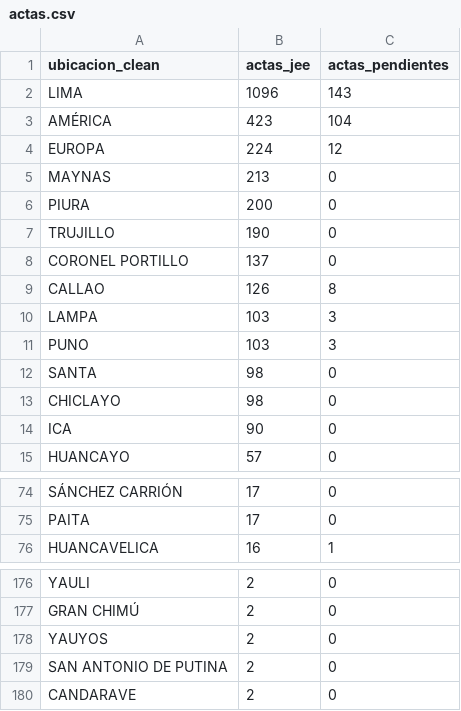
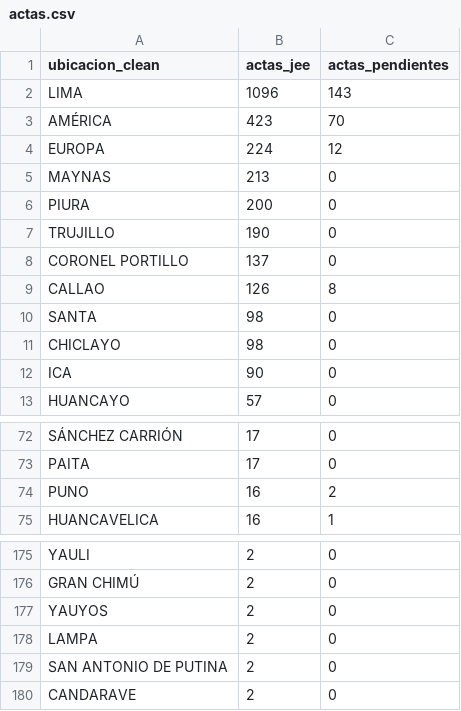
Before and after one commit to kronstadt-lambda/elec-tracker-pe, a CSV file: data_stream/actas.csv, drawn as a sheet; only a part is shown, gaps mark what is left out.

Commit message:
Auto-update data: 2026-04-18 13:24:04

```diff
--- a/data_stream/actas.csv
+++ b/data_stream/actas.csv
@@ -2,3 +2,3 @@ ubicacion_clean,actas_jee,actas_pendientes
 LIMA,1096,143
-AMÉRICA,423,104
+AMÉRICA,423,70
 EUROPA,224,12
@@ -9,4 +9,2 @@ CORONEL PORTILLO,137,0
 CALLAO,126,8
-LAMPA,103,3
-PUNO,103,3
 SANTA,98,0
@@ -75,2 +73,3 @@ SÁNCHEZ CARRIÓN,17,0
 PAITA,17,0
+PUNO,16,2
 HUANCAVELICA,16,1
@@ -178,2 +177,3 @@ GRAN CHIMÚ,2,0
 YAUYOS,2,0
+LAMPA,2,0
 SAN ANTONIO DE PUTINA,2,0
```
Also changed, not shown: 2 other files.
